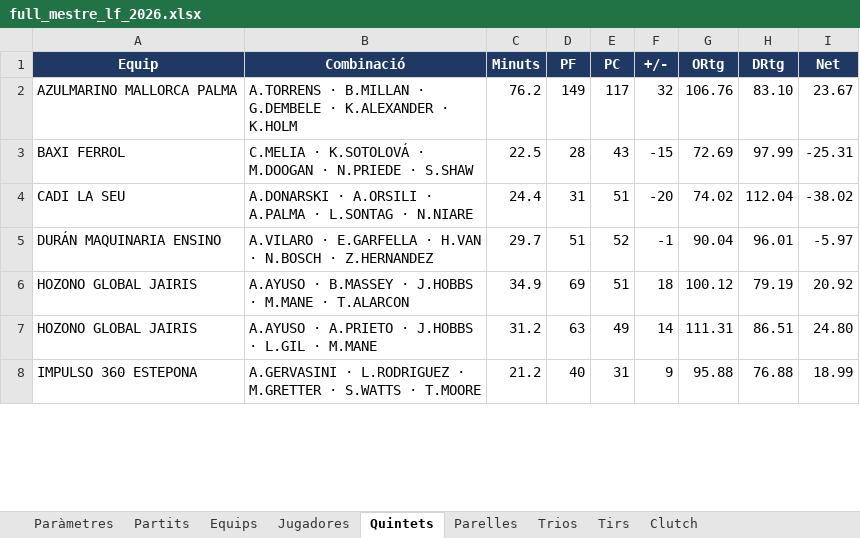
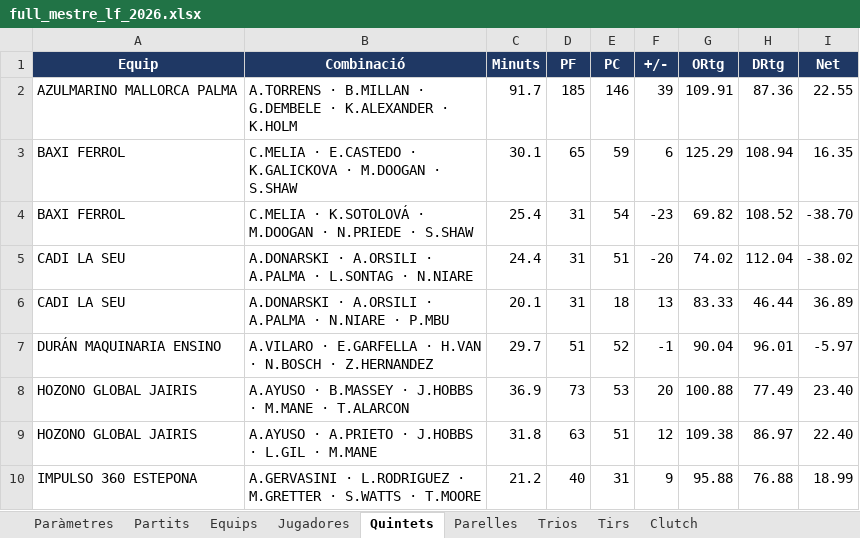
Before and after one commit to pauf94/dades-feb, an Excel workbook: fulls/full_mestre_lf_2026.xlsx, sheet Quintets, drawn as a sheet; only a part is shown; values as stored, in another font and other column widths than the file's, no borders; table styles not drawn; addresses are those after the commit; the diff covers the shown part only; the diff names each change by its address in the sheet, - before the commit and + after, or states it on an @@ line.

```diff
--- a/fulls/full_mestre_lf_2026.xlsx (sheet Quintets)
+++ b/fulls/full_mestre_lf_2026.xlsx (sheet Quintets)
-C2 (Minuts): 76.2
+C2 (Minuts): 91.7
-D2 (PF): 149
+D2 (PF): 185
-E2 (PC): 117
+E2 (PC): 146
-F2 (+/-): 32
+F2 (+/-): 39
-G2 (ORtg): 106.76
+G2 (ORtg): 109.91
-H2 (DRtg): 83.10
+H2 (DRtg): 87.36
-I2 (Net): 23.67
+I2 (Net): 22.55
+row 3: BAXI FERROL | C.MELIA · E.CASTEDO · K.GALICKOVA · M.DOOGAN · S.SHAW | 30.1 | 65 | 59 | 6 | 125.29 | 108.94 | 16.35
-C4 (Minuts): 22.5
+C4 (Minuts): 25.4
-D4 (PF): 28
+D4 (PF): 31
-E4 (PC): 43
+E4 (PC): 54
-F4 (+/-): -15
+F4 (+/-): -23
-G4 (ORtg): 72.69
+G4 (ORtg): 69.82
-H4 (DRtg): 97.99
+H4 (DRtg): 108.52
-I4 (Net): -25.31
+I4 (Net): -38.70
+row 6: CADI LA SEU | A.DONARSKI · A.ORSILI · A.PALMA · N.NIARE · P.MBU | 20.1 | 31 | 18 | 13 | 83.33 | 46.44 | 36.89
-C8 (Minuts): 34.9
+C8 (Minuts): 36.9
-D8 (PF): 69
+D8 (PF): 73
-E8 (PC): 51
+E8 (PC): 53
-F8 (+/-): 18
+F8 (+/-): 20
-G8 (ORtg): 100.12
+G8 (ORtg): 100.88
-H8 (DRtg): 79.19
+H8 (DRtg): 77.49
-I8 (Net): 20.92
+I8 (Net): 23.40
-C9 (Minuts): 31.2
+C9 (Minuts): 31.8
-E9 (PC): 49
+E9 (PC): 51
-F9 (+/-): 14
+F9 (+/-): 12
-G9 (ORtg): 111.31
+G9 (ORtg): 109.38
-H9 (DRtg): 86.51
+H9 (DRtg): 86.97
-I9 (Net): 24.80
+I9 (Net): 22.40
```
Also changed, not shown: 2 added rows and 28 edited cells elsewhere in this sheet, sheet Tirs, sheet Jugadores, sheet Clutch, sheet Parelles, sheet Equips, sheet Partits, 2 more sheets, fulls/full_mestre_challenge_2026.xlsx, fulls/full_mestre_lf2a_2026.xlsx, 49 other files.
